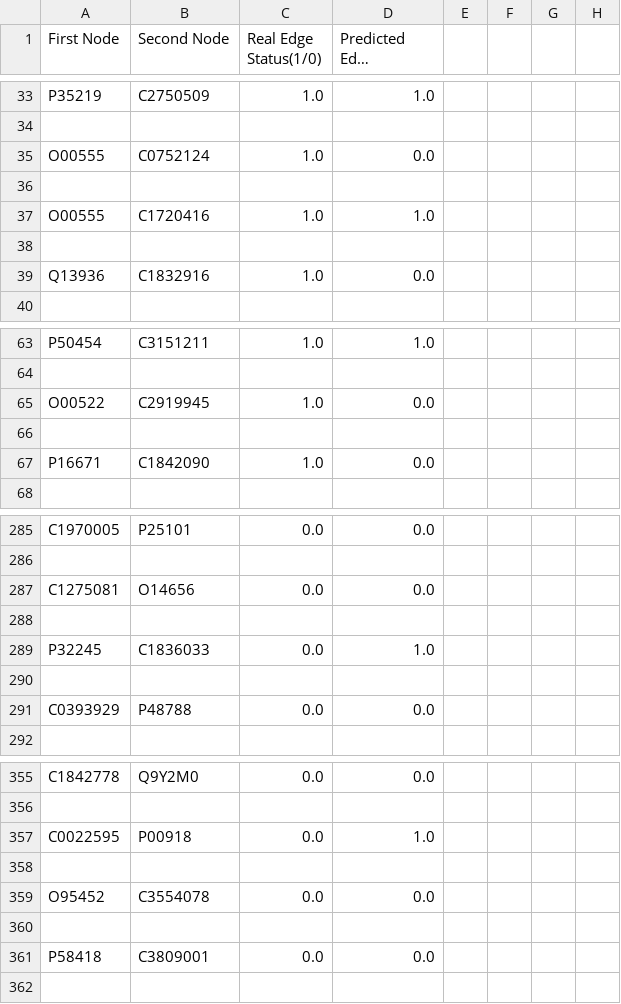
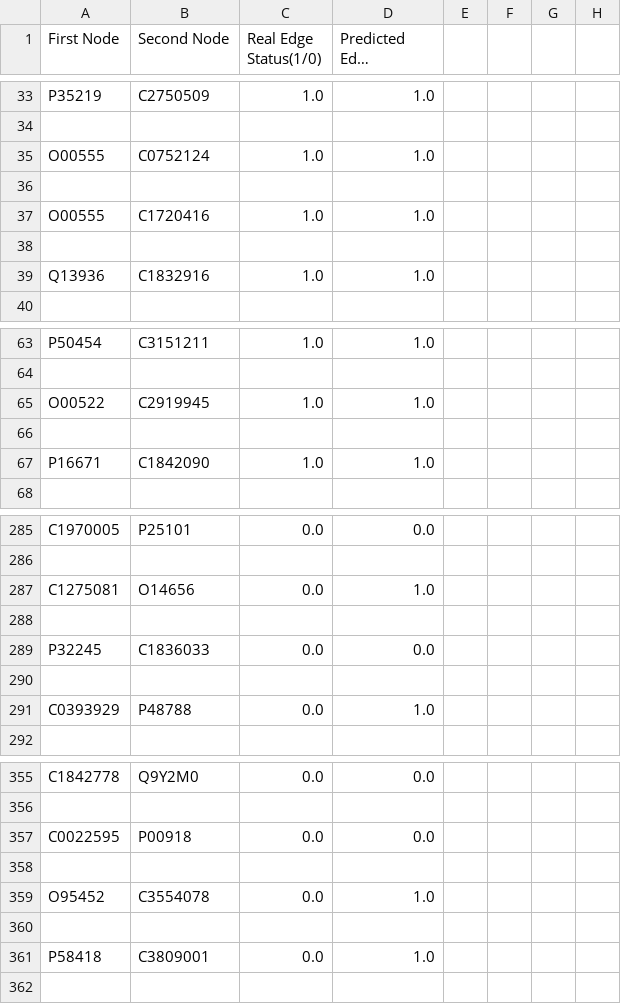
Before and after one commit to HUBioDataLab/GLaDiGAtor, a CSV file: Main-Project/Run-Model/val-resultsGraph_Own_0.9.csv, drawn as a sheet; only a part is shown, gaps mark what is left out; long unchanged cells end in …; the diff covers the shown part only.

```diff
--- a/Main-Project/Run-Model/val-resultsGraph_Own_0.9.csv
+++ b/Main-Project/Run-Model/val-resultsGraph_Own_0.9.csv
@@ -34,3 +34,3 @@ P35219,C2750509,1.0,1.0
 
-O00555,C0752124,1.0,0.0
+O00555,C0752124,1.0,1.0
 
@@ -38,3 +38,3 @@ O00555,C1720416,1.0,1.0
 
-Q13936,C1832916,1.0,0.0
+Q13936,C1832916,1.0,1.0
 
@@ -64,5 +64,5 @@ P50454,C3151211,1.0,1.0
 
-O00522,C2919945,1.0,0.0
+O00522,C2919945,1.0,1.0
 
-P16671,C1842090,1.0,0.0
+P16671,C1842090,1.0,1.0
 
@@ -286,7 +286,7 @@ C1970005,P25101,0.0,0.0
 
-C1275081,O14656,0.0,0.0
+C1275081,O14656,0.0,1.0
 
-P32245,C1836033,0.0,1.0
+P32245,C1836033,0.0,0.0
 
-C0393929,P48788,0.0,0.0
+C0393929,P48788,0.0,1.0
 
@@ -356,7 +356,7 @@ C1842778,Q9Y2M0,0.0,0.0
 
-C0022595,P00918,0.0,1.0
+C0022595,P00918,0.0,0.0
 
-O95452,C3554078,0.0,0.0
+O95452,C3554078,0.0,1.0
 
-P58418,C3809001,0.0,0.0
+P58418,C3809001,0.0,1.0
 
```
Also changed, not shown: 1 added row, 1 removed row and 46 edited cells elsewhere in this file, Main-Project/Run-Model/test-resultsGraph_Own_0.9.csv, 1 other file.
